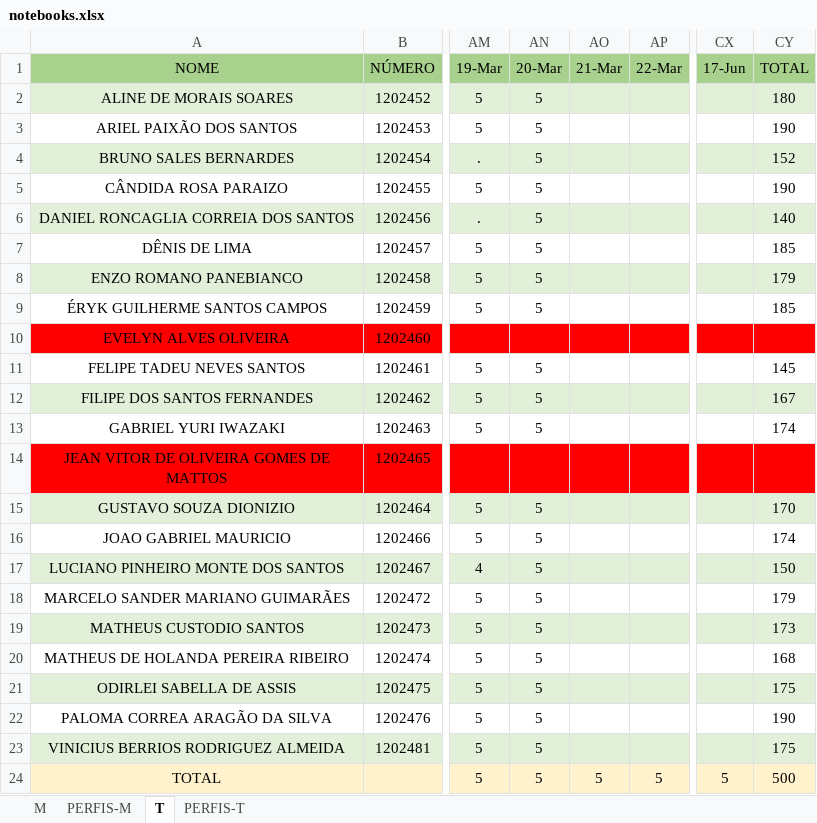
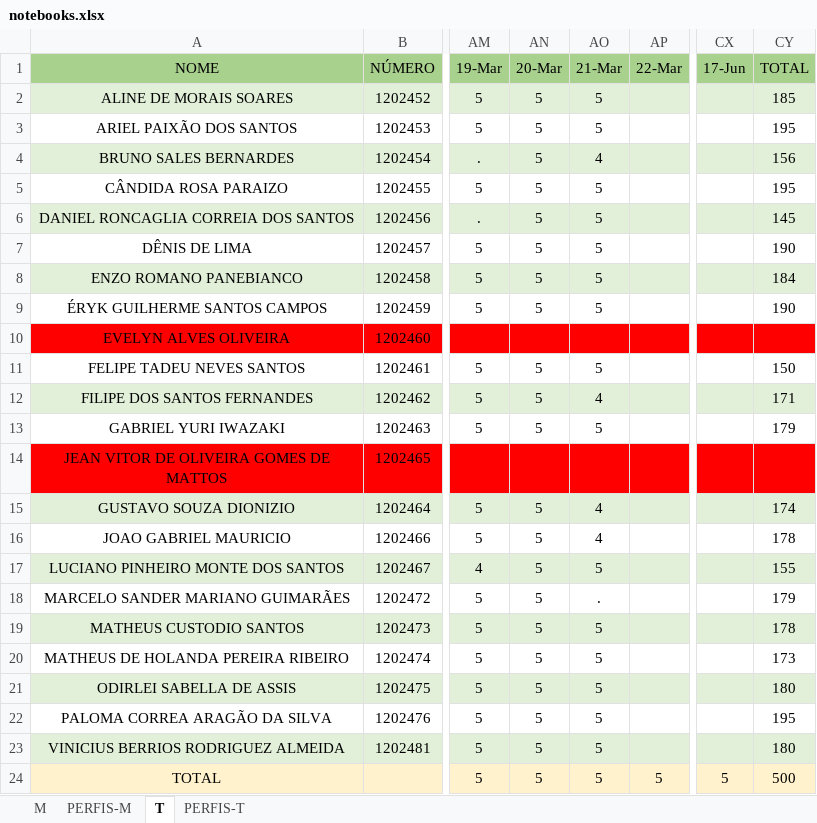
Before and after one commit to hstrada/senai-desenvolvimento-1s2019, an Excel workbook: planejamento/notebooks.xlsx, sheet T, drawn as a sheet; only a part is shown, gaps mark what is left out; values as stored, in another font and other column widths than the file's, no borders; the diff names each change by its address in the sheet, - before the commit and + after, or states it on an @@ line.

Commit message:
up

```diff
--- a/planejamento/notebooks.xlsx (sheet T)
+++ b/planejamento/notebooks.xlsx (sheet T)
-AO2:AO3 (21-Mar): (empty)
+AO2:AO3 (21-Mar): 5
-CY2 (TOTAL): 180
+CY2 (TOTAL): 185
-CY3 (TOTAL): 190
+CY3 (TOTAL): 195
-AO4 (21-Mar): (empty)
+AO4 (21-Mar): 4
-CY4 (TOTAL): 152
+CY4 (TOTAL): 156
-AO5:AO9 (21-Mar): (empty)
+AO5:AO9 (21-Mar): 5
-CY5 (TOTAL): 190
+CY5 (TOTAL): 195
-CY6 (TOTAL): 140
+CY6 (TOTAL): 145
-CY7 (TOTAL): 185
+CY7 (TOTAL): 190
-CY8 (TOTAL): 179
+CY8 (TOTAL): 184
-CY9 (TOTAL): 185
+CY9 (TOTAL): 190
-AO11 (21-Mar): (empty)
+AO11 (21-Mar): 5
-CY11 (TOTAL): 145
+CY11 (TOTAL): 150
-AO12 (21-Mar): (empty)
+AO12 (21-Mar): 4
-CY12 (TOTAL): 167
+CY12 (TOTAL): 171
-AO13 (21-Mar): (empty)
+AO13 (21-Mar): 5
-CY13 (TOTAL): 174
+CY13 (TOTAL): 179
-AO15:AO16 (21-Mar): (empty)
+AO15:AO16 (21-Mar): 4
-CY15 (TOTAL): 170
+CY15 (TOTAL): 174
-CY16 (TOTAL): 174
+CY16 (TOTAL): 178
-AO17 (21-Mar): (empty)
+AO17 (21-Mar): 5
-CY17 (TOTAL): 150
+CY17 (TOTAL): 155
-AO18 (21-Mar): (empty)
+AO18 (21-Mar): .
-AO19:AO23 (21-Mar): (empty)
+AO19:AO23 (21-Mar): 5
-CY19 (TOTAL): 173
+CY19 (TOTAL): 178
-CY20 (TOTAL): 168
+CY20 (TOTAL): 173
-CY21 (TOTAL): 175
+CY21 (TOTAL): 180
-CY22 (TOTAL): 190
+CY22 (TOTAL): 195
-CY23 (TOTAL): 175
+CY23 (TOTAL): 180
```
